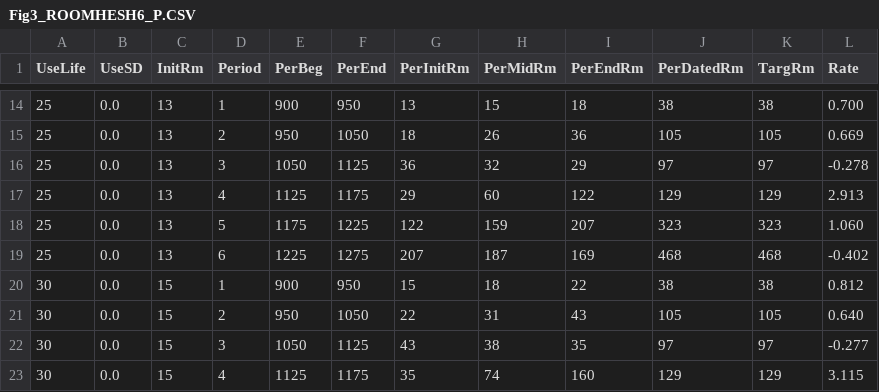
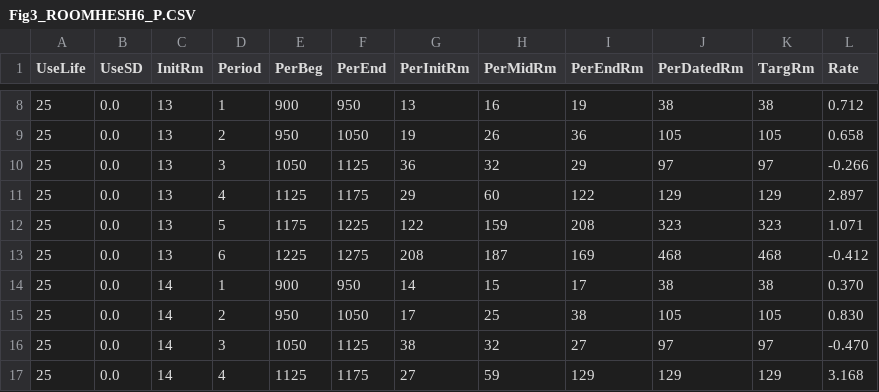
Before and after one commit to kintigh/RoomAccum, a CSV file: R Files/Fig3_ROOMHESH6_P.CSV, drawn as a sheet; only a part is shown, gaps mark what is left out; the diff covers the shown part only.

```diff
--- a/R Files/Fig3_ROOMHESH6_P.CSV
+++ b/R Files/Fig3_ROOMHESH6_P.CSV
@@ -14,10 +8,10 @@ UseLife,UseSD,InitRm,Period,PerBeg,PerEnd,PerInitRm,PerMidRm,PerEndRm,PerDatedRm
- 25,  0.0,   13,1,  900,  950,   13,   15,      18,      38,   38,   0.700
- 25,  0.0,   13,2,  950, 1050,   18,   26,      36,     105,  105,   0.669
- 25,  0.0,   13,3, 1050, 1125,   36,   32,      29,      97,   97,  -0.278
- 25,  0.0,   13,4, 1125, 1175,   29,   60,     122,     129,  129,   2.913
- 25,  0.0,   13,5, 1175, 1225,  122,  159,     207,     323,  323,   1.060
- 25,  0.0,   13,6, 1225, 1275,  207,  187,     169,     468,  468,  -0.402
- 30,  0.0,   15,1,  900,  950,   15,   18,      22,      38,   38,   0.812
- 30,  0.0,   15,2,  950, 1050,   22,   31,      43,     105,  105,   0.640
- 30,  0.0,   15,3, 1050, 1125,   43,   38,      35,      97,   97,  -0.277
- 30,  0.0,   15,4, 1125, 1175,   35,   74,     160,     129,  129,   3.115
+ 25,  0.0,   13,1,  900,  950,   13,   16,      19,      38,   38,   0.712
+ 25,  0.0,   13,2,  950, 1050,   19,   26,      36,     105,  105,   0.658
+ 25,  0.0,   13,3, 1050, 1125,   36,   32,      29,      97,   97,  -0.266
+ 25,  0.0,   13,4, 1125, 1175,   29,   60,     122,     129,  129,   2.897
+ 25,  0.0,   13,5, 1175, 1225,  122,  159,     208,     323,  323,   1.071
+ 25,  0.0,   13,6, 1225, 1275,  208,  187,     169,     468,  468,  -0.412
+ 25,  0.0,   14,1,  900,  950,   14,   15,      17,      38,   38,   0.370
+ 25,  0.0,   14,2,  950, 1050,   17,   25,      38,     105,  105,   0.830
+ 25,  0.0,   14,3, 1050, 1125,   38,   32,      27,      97,   97,  -0.470
+ 25,  0.0,   14,4, 1125, 1175,   27,   59,     129,     129,  129,   3.168
```
Also changed, not shown: 6 removed rows and 48 edited cells elsewhere in this file, R Files/Fig4_ROOMHESH6_P.CSV, 15 other files.
